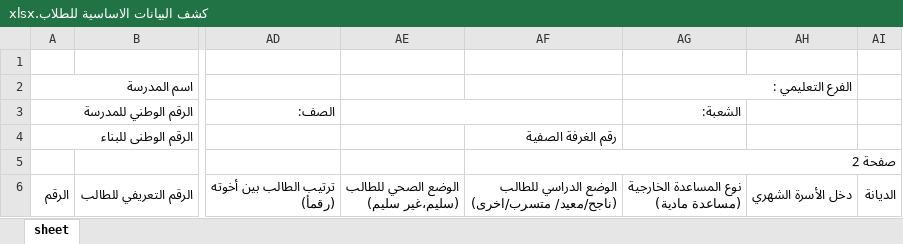
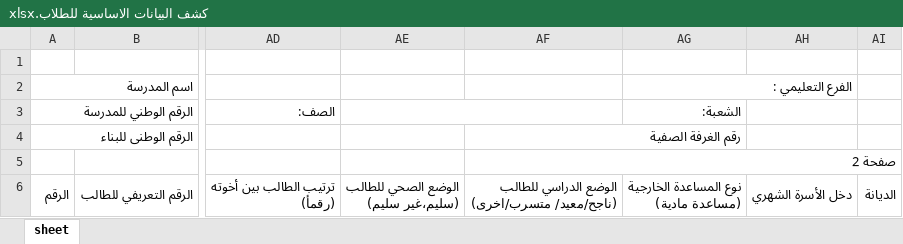
Before and after one commit to work-nadi-altiba/school_telgram_bot, an Excel workbook: telegram_bot/templet_files/unused_files_but_important/كشف البيانات الاساسية للطلاب.xlsx, sheet sheet, drawn as a sheet; only a part is shown, gaps mark what is left out; values as stored, in another font and other column widths than the file's, no cell formats; the diff covers the shown part only; the diff names each change by its address in the sheet, - before the commit and + after, or states it on an @@ line.

Commit message:
...

```diff
--- a/telegram_bot/templet_files/unused_files_but_important/كشف البيانات الاساسية للطلاب.xlsx (sheet sheet)
+++ b/telegram_bot/templet_files/unused_files_but_important/كشف البيانات الاساسية للطلاب.xlsx (sheet sheet)
+AF4:AG4 merged
```
Also changed, not shown: 8 edited cells and merged cells elsewhere in this sheet, cell formats.
